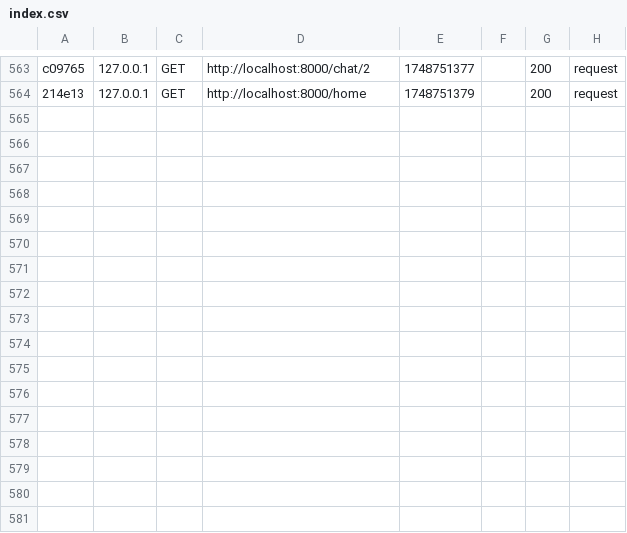
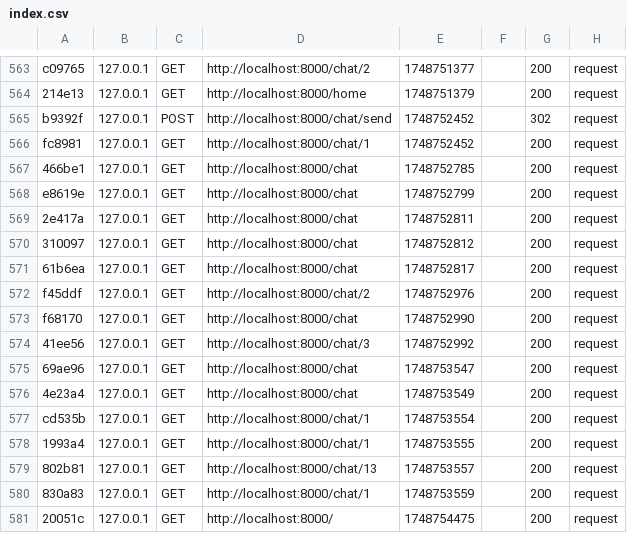
Before and after one commit to TECHLAB-ETECH-MAI-2025/BLOG-NY_FITIA, a CSV file: var/cache/dev/profiler/index.csv, drawn as a sheet; only a part is shown, gaps mark what is left out.

```diff
--- a/var/cache/dev/profiler/index.csv
+++ b/var/cache/dev/profiler/index.csv
@@ -564 +564,18 @@ c09765,127.0.0.1,GET,http://localhost:8000/chat/2,1748751377,,200,request
 214e13,127.0.0.1,GET,http://localhost:8000/home,1748751379,,200,request
+b9392f,127.0.0.1,POST,http://localhost:8000/chat/send,1748752452,,302,request
+fc8981,127.0.0.1,GET,http://localhost:8000/chat/1,1748752452,,200,request
+466be1,127.0.0.1,GET,http://localhost:8000/chat,1748752785,,200,request
+e8619e,127.0.0.1,GET,http://localhost:8000/chat,1748752799,,200,request
+2e417a,127.0.0.1,GET,http://localhost:8000/chat,1748752811,,200,request
+310097,127.0.0.1,GET,http://localhost:8000/chat,1748752812,,200,request
+61b6ea,127.0.0.1,GET,http://localhost:8000/chat,1748752817,,200,request
+f45ddf,127.0.0.1,GET,http://localhost:8000/chat/2,1748752976,,200,request
+f68170,127.0.0.1,GET,http://localhost:8000/chat,1748752990,,200,request
+41ee56,127.0.0.1,GET,http://localhost:8000/chat/3,1748752992,,200,request
+69ae96,127.0.0.1,GET,http://localhost:8000/chat,1748753547,,200,request
+4e23a4,127.0.0.1,GET,http://localhost:8000/chat,1748753549,,200,request
+cd535b,127.0.0.1,GET,http://localhost:8000/chat/1,1748753554,,200,request
+1993a4,127.0.0.1,GET,http://localhost:8000/chat/1,1748753555,,200,request
+802b81,127.0.0.1,GET,http://localhost:8000/chat/13,1748753557,,200,request
+830a83,127.0.0.1,GET,http://localhost:8000/chat/1,1748753559,,200,request
+20051c,127.0.0.1,GET,http://localhost:8000/,1748754475,,200,request
```
Also changed, not shown: 8 other files.
